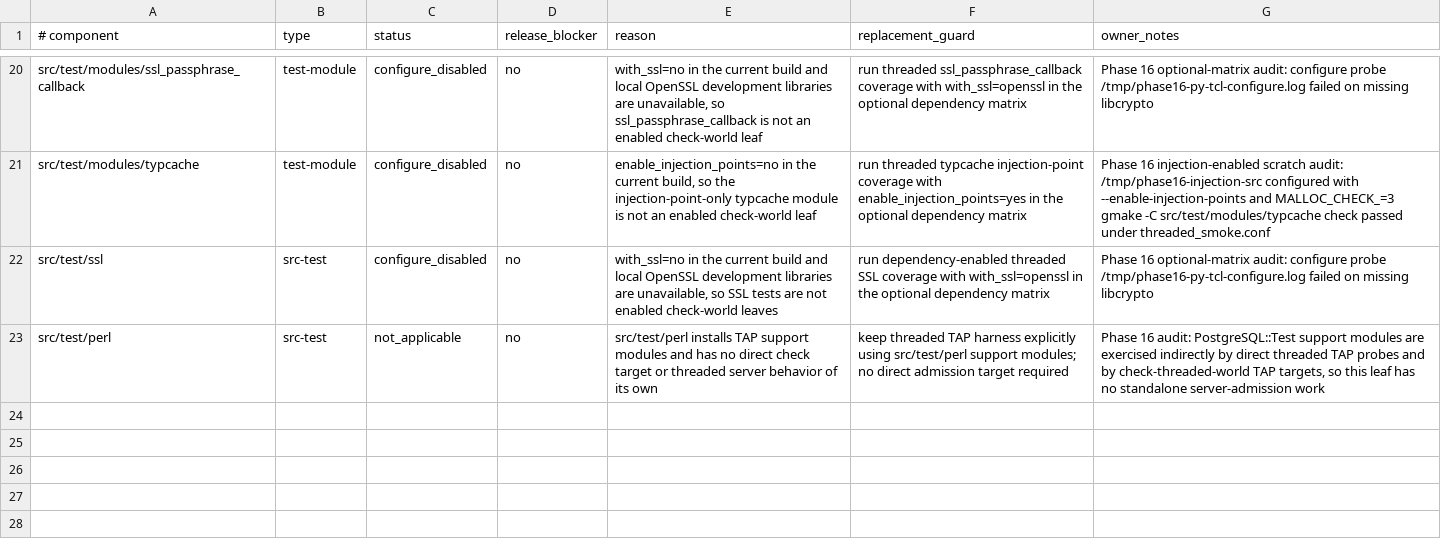
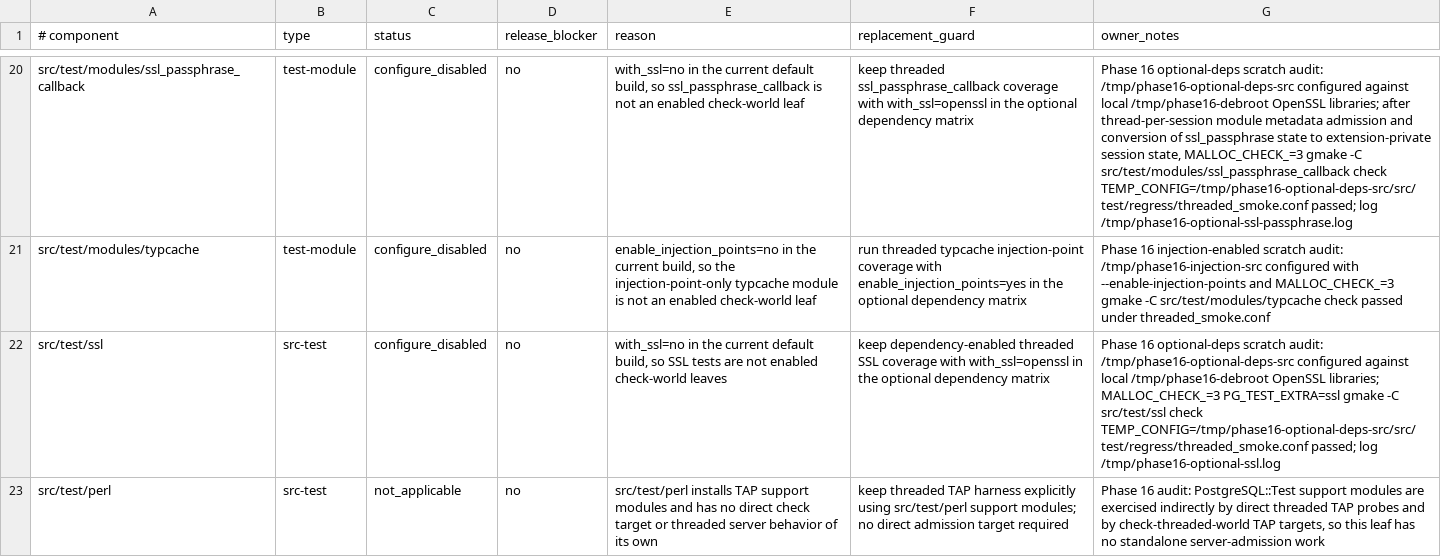
Before and after one commit to samwillis/multithreaded-postgres, a TSV file: plan_docs/MULTITHREADED_PHASE16_EXCLUSIONS.tsv, drawn as a sheet; only a part is shown, gaps mark what is left out; the diff covers the shown part only; the diff names each change by its address in the sheet, - before the commit and + after, or states it on an @@ line.

Commit message:
Record Phase 16 optional dependency coverage

```diff
--- a/plan_docs/MULTITHREADED_PHASE16_EXCLUSIONS.tsv
+++ b/plan_docs/MULTITHREADED_PHASE16_EXCLUSIONS.tsv
-E20 (reason): …the current build and local OpenSSL development libraries are unavailable, so ssl_passphrase_callback…
+E20 (reason): …the current default build, so ssl_passphrase_callback…
-F20 (replacement_guard): run threaded ssl_passphrase_callback…
+F20 (replacement_guard): keep threaded ssl_passphrase_callback…
-G20 (owner_notes): Phase 16 optional-matrix audit: configure probe /tmp/phase16-py-tcl-configure.log failed on missing libcrypto
+G20 (owner_notes): Phase 16 optional-deps scratch audit: /tmp/phase16-optional-deps-src configured against local /tmp/phase16-debroot OpenSSL libraries; after thread-per-session module metadata admission and conversion of ssl_passphrase state to extension-private session state, MALLOC_CHECK_=3 gmake -C src/test/modules/ssl_passphrase_callback check TEMP_CONFIG=/tmp/phase16-optional-deps-src/src/test/regress/threaded_smoke.conf passed; log /tmp/phase16-optional-ssl-passphrase.log
-E22 (reason): …the current build and local OpenSSL development libraries are unavailable, so SSL…
+E22 (reason): …the current default build, so SSL…
-F22 (replacement_guard): run dependency-enabled threaded…
+F22 (replacement_guard): keep dependency-enabled threaded…
-G22 (owner_notes): Phase 16 optional-matrix audit: configure probe /tmp/phase16-py-tcl-configure.log failed on missing libcrypto
+G22 (owner_notes): Phase 16 optional-deps scratch audit: /tmp/phase16-optional-deps-src configured against local /tmp/phase16-debroot OpenSSL libraries; MALLOC_CHECK_=3 PG_TEST_EXTRA=ssl gmake -C src/test/ssl check TEMP_CONFIG=/tmp/phase16-optional-deps-src/src/test/regress/threaded_smoke.conf passed; log /tmp/phase16-optional-ssl.log
```
Also changed, not shown: 30 edited cells elsewhere in this file, 13 other files.
